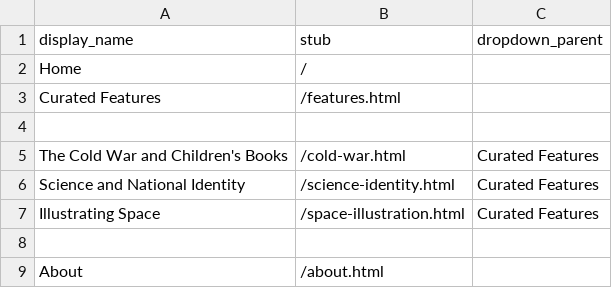
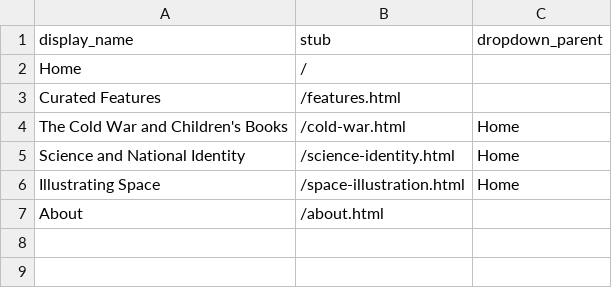
Before and after one commit to muradmikayilzadeh/tomorrows-scientists, a CSV file: _data/config-nav.csv, drawn as a sheet.

Commit message:
Update config-nav.csv

```diff
--- a/_data/config-nav.csv
+++ b/_data/config-nav.csv
@@ -3,7 +3,5 @@ Home,/
 Curated Features,/features.html
-
-The Cold War and Children's Books,/cold-war.html,Curated Features
-Science and National Identity,/science-identity.html,Curated Features
-Illustrating Space,/space-illustration.html,Curated Features
-
+The Cold War and Children's Books,/cold-war.html,Home
+Science and National Identity,/science-identity.html,Home
+Illustrating Space,/space-illustration.html,Home
 About,/about.html
```
